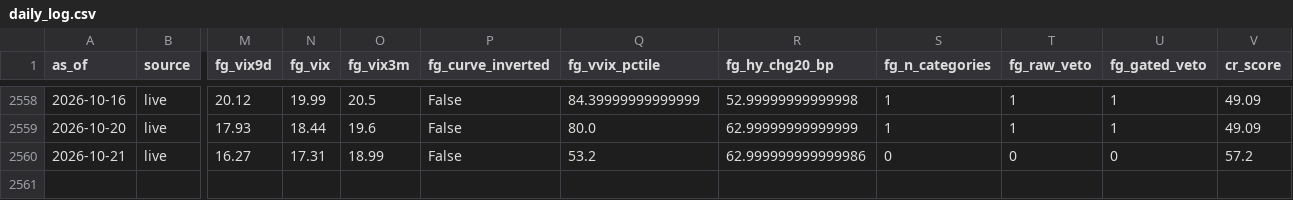
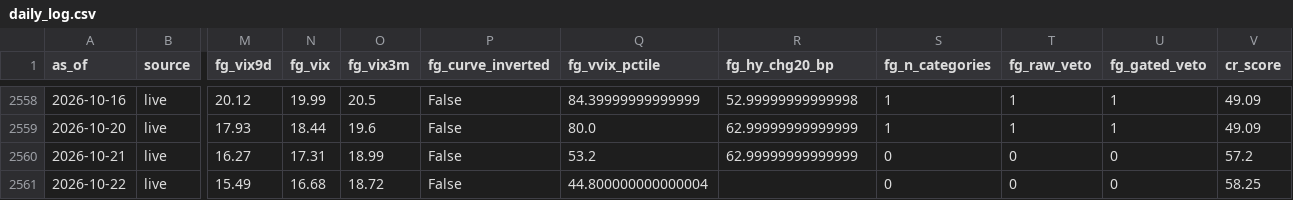
Before and after one commit to weiting1226/stock, a CSV file: data/tail/daily_log.csv, drawn as a sheet; only a part is shown, gaps mark what is left out; rows hold the shown columns only; the diff names each change by its address in the sheet, - before the commit and + after, or states it on an @@ line.

```diff
--- a/data/tail/daily_log.csv
+++ b/data/tail/daily_log.csv
-R2560 (fg_hy_chg20_bp): 62.999999999999986
+R2560 (fg_hy_chg20_bp): 62.99999999999999
+row 2561: 2026-10-22 | live | 15.49 | 16.68 | 18.72 | False | 44.800000000000004 |  | 0 | 0 | 0 | 58.25
```
Also changed, not shown: 2 other files.
